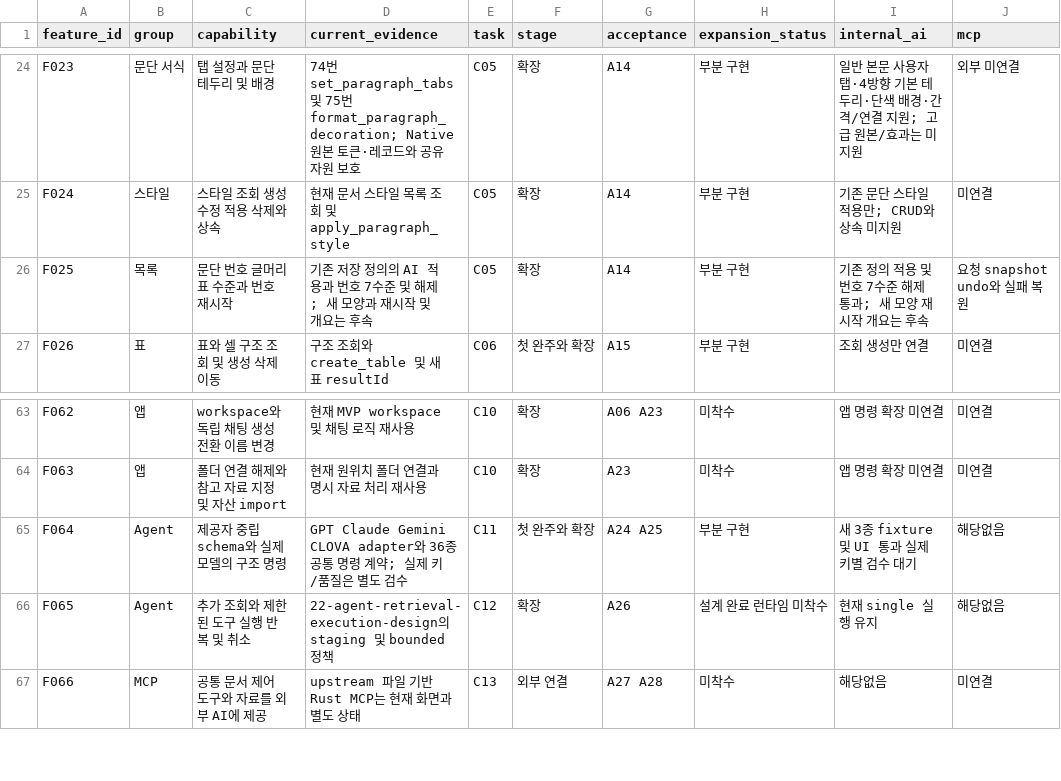
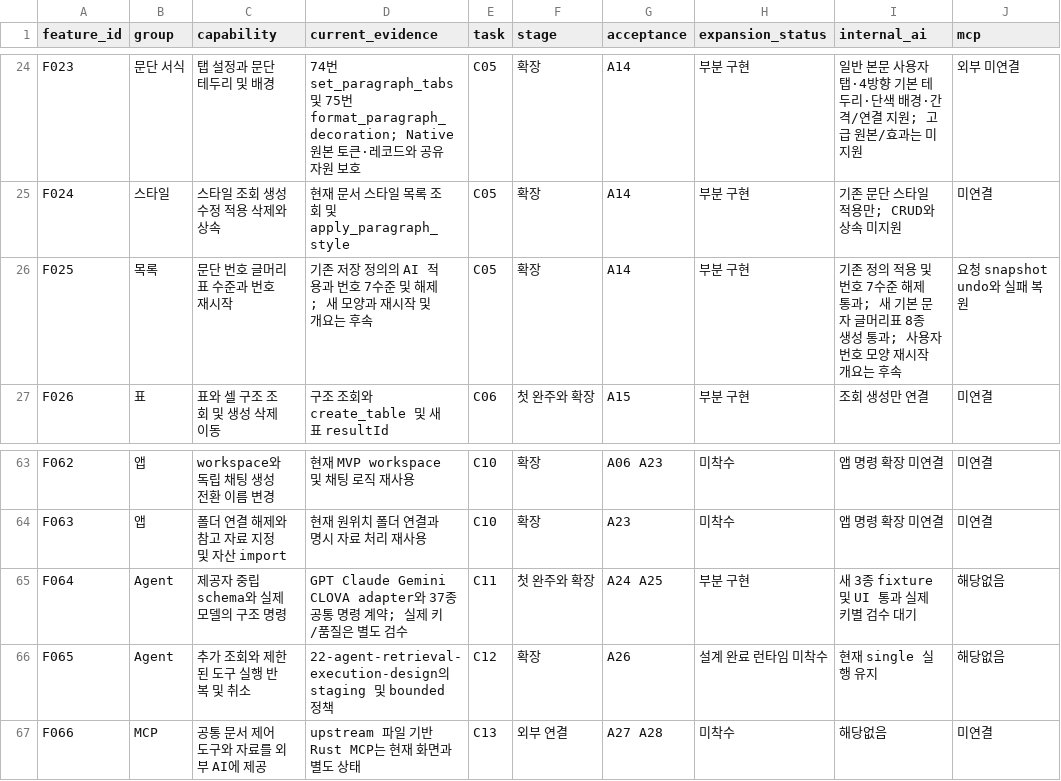
Before and after one commit to jjome/jueony, a CSV file: docs/ai-editor-capability-matrix.csv, drawn as a sheet; only a part is shown, gaps mark what is left out; the diff names each change by its address in the sheet, - before the commit and + after, or states it on an @@ line.

```diff
--- a/docs/ai-editor-capability-matrix.csv
+++ b/docs/ai-editor-capability-matrix.csv
-I26 (internal_ai): …과; 새 모양 재…
+I26 (internal_ai): …과; 새 기본 문자 글머리표 8종 생성 통과; 사용자 번호 모양 재…
-D65 (current_evidence): …CLOVA adapter와 36종 공통…
+D65 (current_evidence): …CLOVA adapter와 37종 공통…
```
Also changed, not shown: 37 other files.
